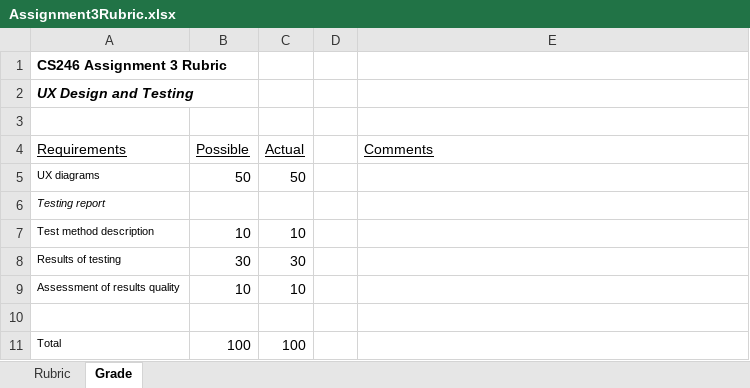
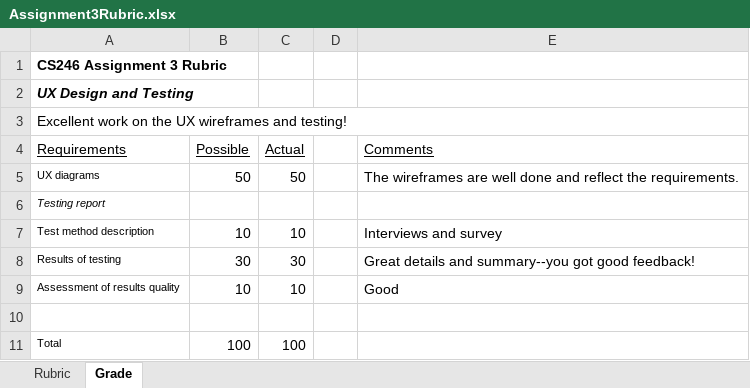
Before and after one commit to ProfBird/CS246-CourseMaterials, an Excel workbook: Labs/Lab3/Assignment3Rubric.xlsx, sheet Grade, drawn as a sheet; values as stored, in another font and other column widths than the file's, no borders; the diff names each change by its address in the sheet, - before the commit and + after, or states it on an @@ line.

```diff
--- a/Labs/Lab3/Assignment3Rubric.xlsx (sheet Grade)
+++ b/Labs/Lab3/Assignment3Rubric.xlsx (sheet Grade)
-A3 (Requirements): (empty)
+A3 (Requirements): Excellent work on the UX wireframes and testing!
+A3:E3 merged
-E5 (Comments): (empty)
+E5 (Comments): The wireframes are well done and reflect the requirements.
-E7 (Comments): (empty)
+E7 (Comments): Interviews and survey
-E8 (Comments): (empty)
+E8 (Comments): Great details and summary--you got good feedback!
-E9 (Comments): (empty)
+E9 (Comments): Good
```
Also changed, not shown: 3 other files.
